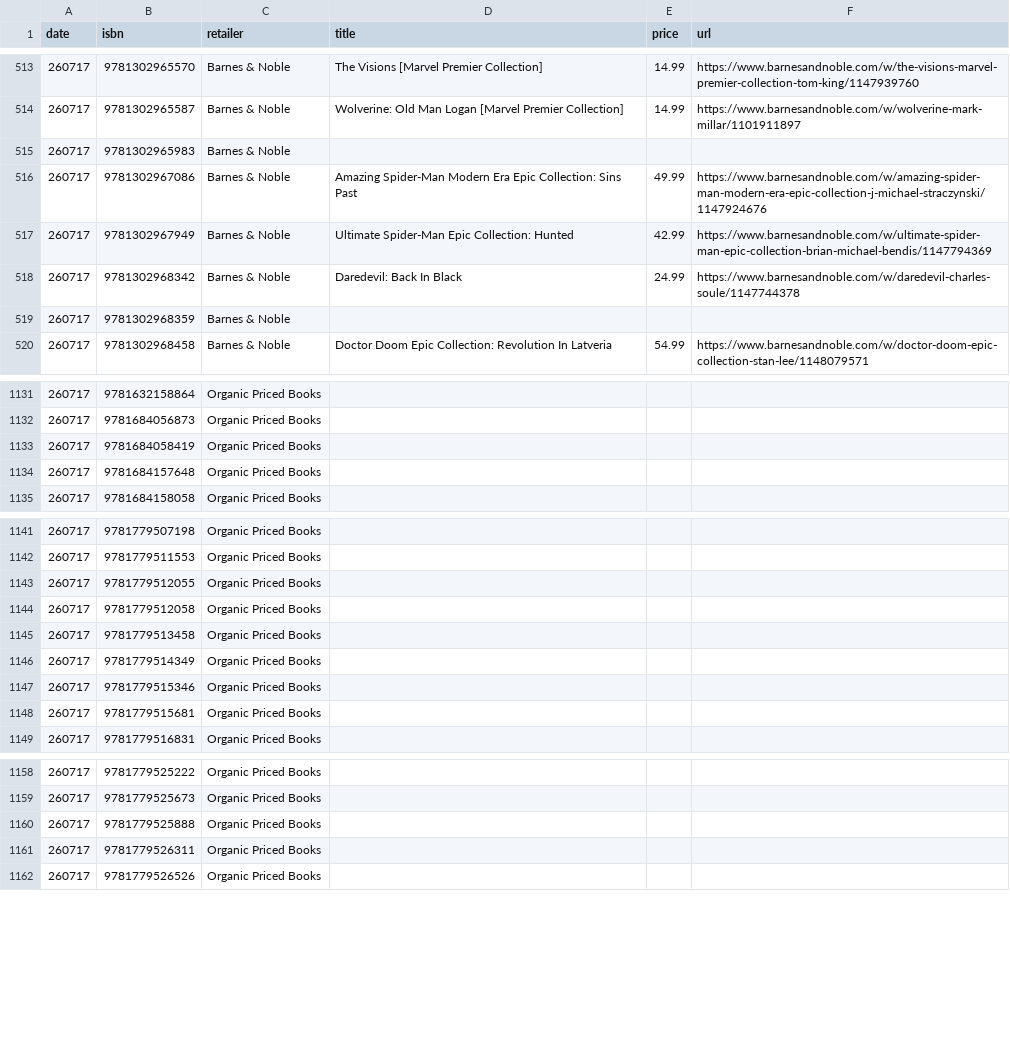
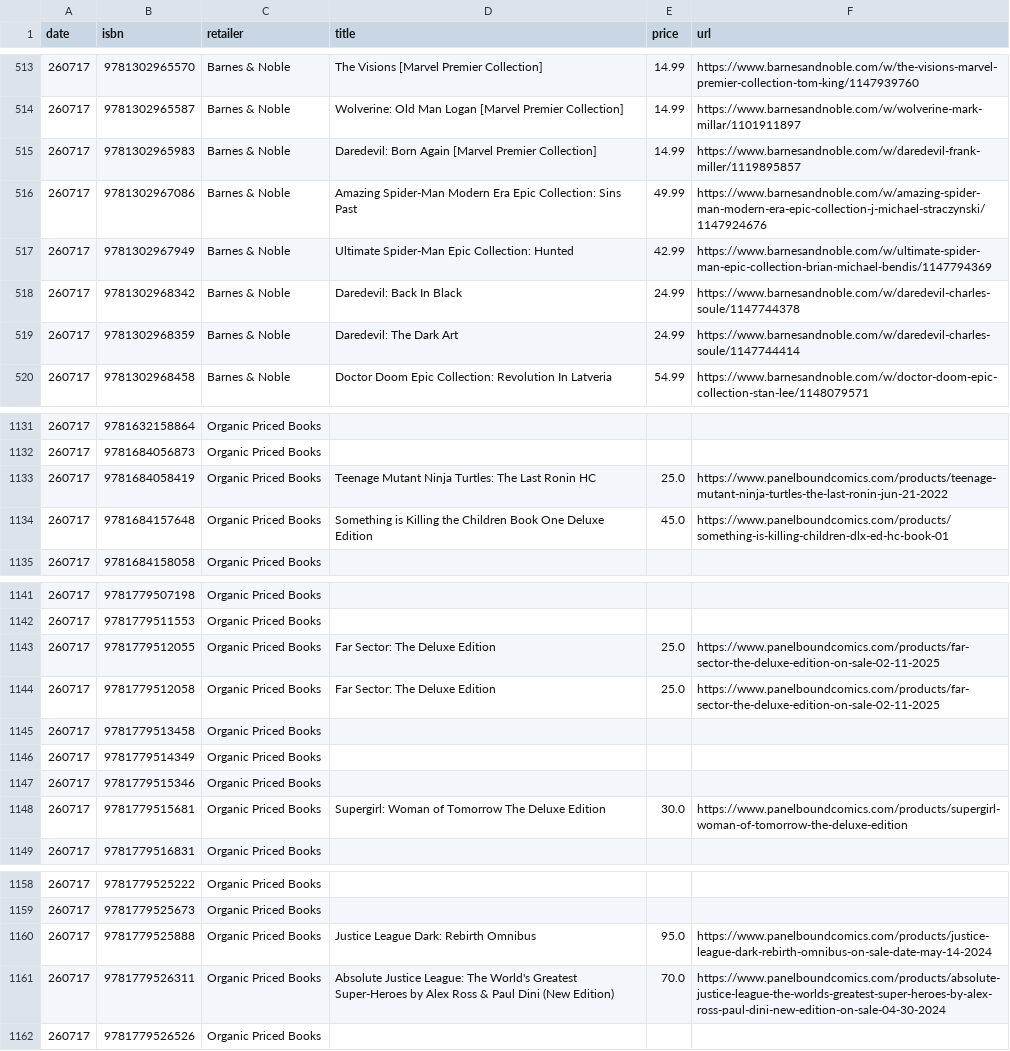
Before and after one commit to grayespinoza/graphic-novel-price-database, a CSV file: prices/prices_260717.csv, drawn as a sheet; only a part is shown, gaps mark what is left out; the diff covers the shown part only.

```diff
--- a/prices/prices_260717.csv
+++ b/prices/prices_260717.csv
@@ -514,3 +514,3 @@ date,isbn,retailer,title,price,url
 260717,9781302965587,Barnes & Noble,Wolverine: Old Man Logan [Marvel Premier Collection],14.99,https://www.barnesandnoble.com/w/wolverine-mark-millar/1101911897
-260717,9781302965983,Barnes & Noble,,,
+260717,9781302965983,Barnes & Noble,Daredevil: Born Again [Marvel Premier Collection],14.99,https://www.barnesandnoble.com/w/daredevil-frank-miller/1119895857
 260717,9781302967086,Barnes & Noble,Amazing Spider-Man Modern Era Epic Collection: Sins Past,49.99,https://www.barnesandnoble.com/w/amazing-spider-man-modern-era-epic-collection-j-michael-straczynski/1147924676
@@ -518,3 +518,3 @@ date,isbn,retailer,title,price,url
 260717,9781302968342,Barnes & Noble,Daredevil: Back In Black,24.99,https://www.barnesandnoble.com/w/daredevil-charles-soule/1147744378
-260717,9781302968359,Barnes & Noble,,,
+260717,9781302968359,Barnes & Noble,Daredevil: The Dark Art,24.99,https://www.barnesandnoble.com/w/daredevil-charles-soule/1147744414
 260717,9781302968458,Barnes & Noble,Doctor Doom Epic Collection: Revolution In Latveria,54.99,https://www.barnesandnoble.com/w/doctor-doom-epic-collection-stan-lee/1148079571
@@ -1132,4 +1132,4 @@ date,isbn,retailer,title,price,url
 260717,9781684056873,Organic Priced Books,,,
-260717,9781684058419,Organic Priced Books,,,
-260717,9781684157648,Organic Priced Books,,,
+260717,9781684058419,Organic Priced Books,Teenage Mutant Ninja Turtles: The Last Ronin HC,25.0,https://www.panelboundcomics.com/products/teenage-mutant-ninja-turtles-the-last-ronin-jun-21-2022
+260717,9781684157648,Organic Priced Books,Something is Killing the Children Book One Deluxe Edition,45.0,https://www.panelboundcomics.com/products/something-is-killing-children-dlx-ed-hc-book-01
 260717,9781684158058,Organic Priced Books,,,
@@ -1142,4 +1142,4 @@ date,isbn,retailer,title,price,url
 260717,9781779511553,Organic Priced Books,,,
-260717,9781779512055,Organic Priced Books,,,
-260717,9781779512058,Organic Priced Books,,,
+260717,9781779512055,Organic Priced Books,Far Sector: The Deluxe Edition,25.0,https://www.panelboundcomics.com/products/far-sector-the-deluxe-edition-on-sale-02-11-2025
+260717,9781779512058,Organic Priced Books,Far Sector: The Deluxe Edition,25.0,https://www.panelboundcomics.com/products/far-sector-the-deluxe-edition-on-sale-02-11-2025
 260717,9781779513458,Organic Priced Books,,,
@@ -1147,3 +1147,3 @@ date,isbn,retailer,title,price,url
 260717,9781779515346,Organic Priced Books,,,
-260717,9781779515681,Organic Priced Books,,,
+260717,9781779515681,Organic Priced Books,Supergirl: Woman of Tomorrow The Deluxe Edition,30.0,https://www.panelboundcomics.com/products/supergirl-woman-of-tomorrow-the-deluxe-edition
 260717,9781779516831,Organic Priced Books,,,
@@ -1159,4 +1159,4 @@ date,isbn,retailer,title,price,url
 260717,9781779525673,Organic Priced Books,,,
-260717,9781779525888,Organic Priced Books,,,
-260717,9781779526311,Organic Priced Books,,,
+260717,9781779525888,Organic Priced Books,Justice League Dark: Rebirth Omnibus,95.0,https://www.panelboundcomics.com/products/justice-league-dark-rebirth-omnibus-on-sale-date-may-14-2024
+260717,9781779526311,Organic Priced Books,Absolute Justice League: The World's Greatest Super-Heroes by Alex Ross & Paul Dini (New Edition),70.0,https://www.panelboundcomics.com/products/absolute-justice-league-the-worlds-greatest-super-heroes-by-alex-ross-paul-dini-new-edition-on-sale-04-30-2024
 260717,9781779526526,Organic Priced Books,,,
```
Also changed, not shown: 112 edited cells elsewhere in this file.
